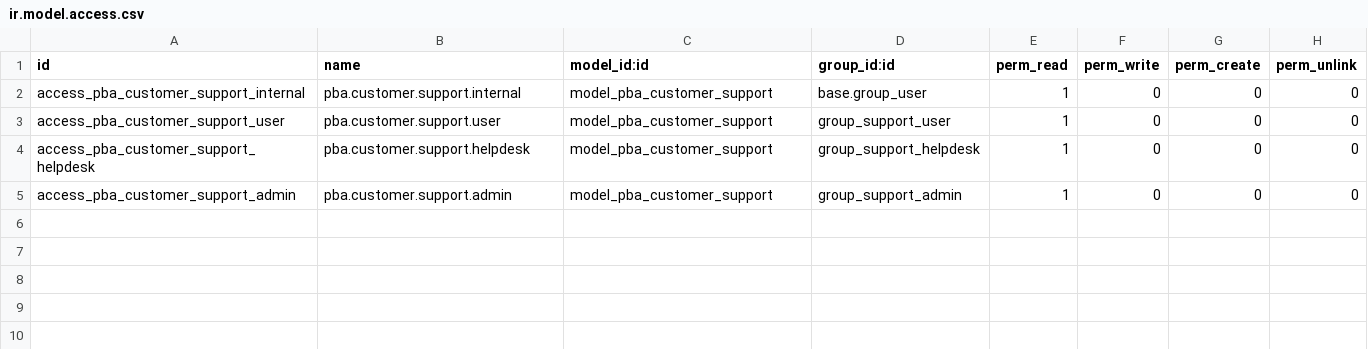
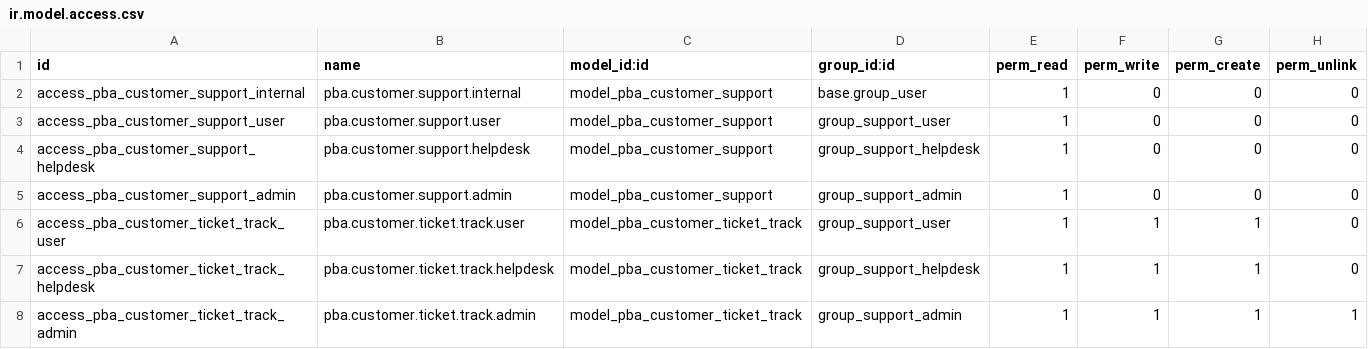
Before and after one commit to poweredbyandy/common, a CSV file: pba_customer_subscription/security/ir.model.access.csv, drawn as a sheet; the diff names each change by its address in the sheet, - before the commit and + after, or states it on an @@ line.

```diff
--- a/pba_customer_subscription/security/ir.model.access.csv
+++ b/pba_customer_subscription/security/ir.model.access.csv
+row 6: access_pba_customer_ticket_track_user | pba.customer.ticket.track.user | model_pba_customer_ticket_track | group_support_user | 1 | 1 | 1 | 0
+row 7: access_pba_customer_ticket_track_helpdesk | pba.customer.ticket.track.helpdesk | model_pba_customer_ticket_track | group_support_helpdesk | 1 | 1 | 1 | 0
+row 8: access_pba_customer_ticket_track_admin | pba.customer.ticket.track.admin | model_pba_customer_ticket_track | group_support_admin | 1 | 1 | 1 | 1
```
Also changed, not shown: pba_provider_subscription/security/ir.model.access.csv, 26 other files.
